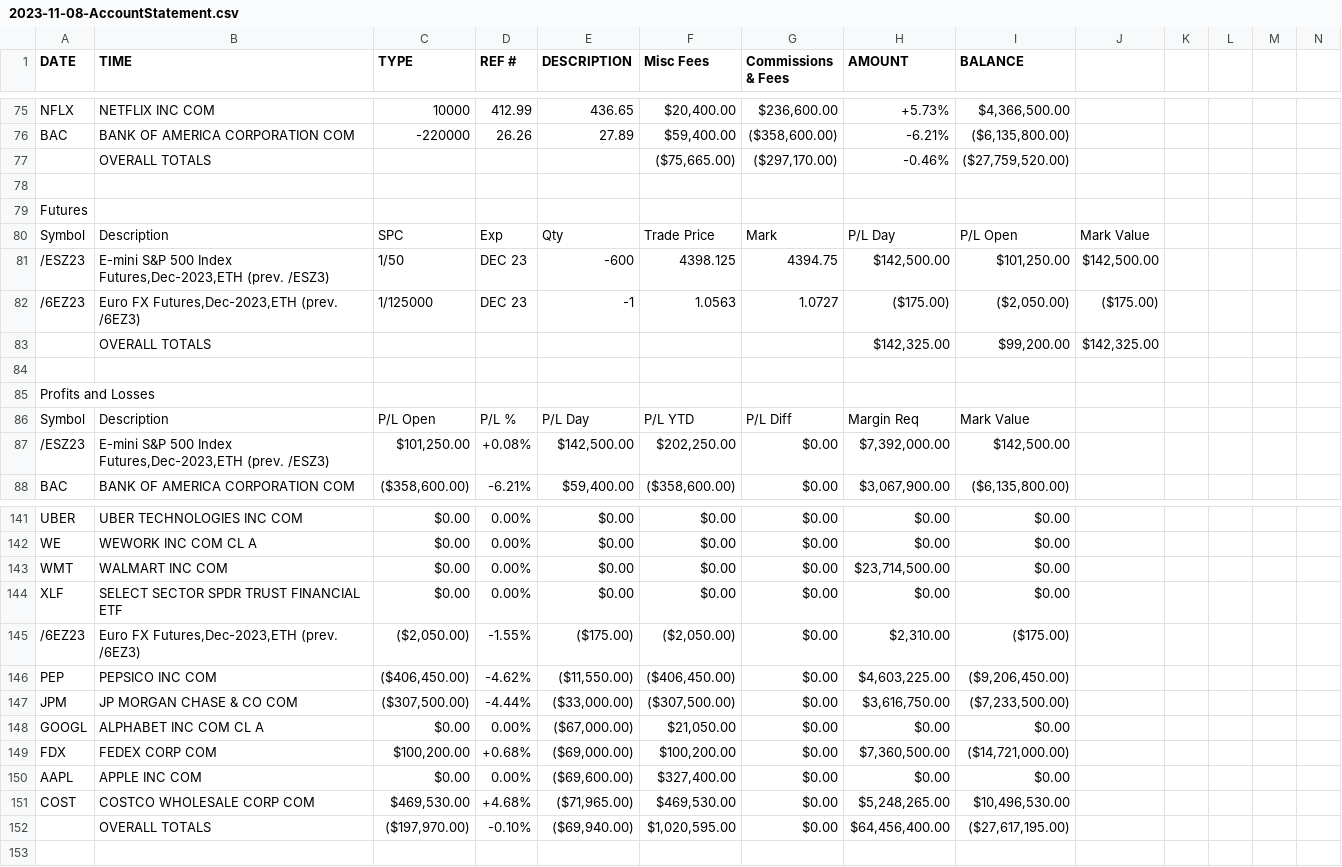
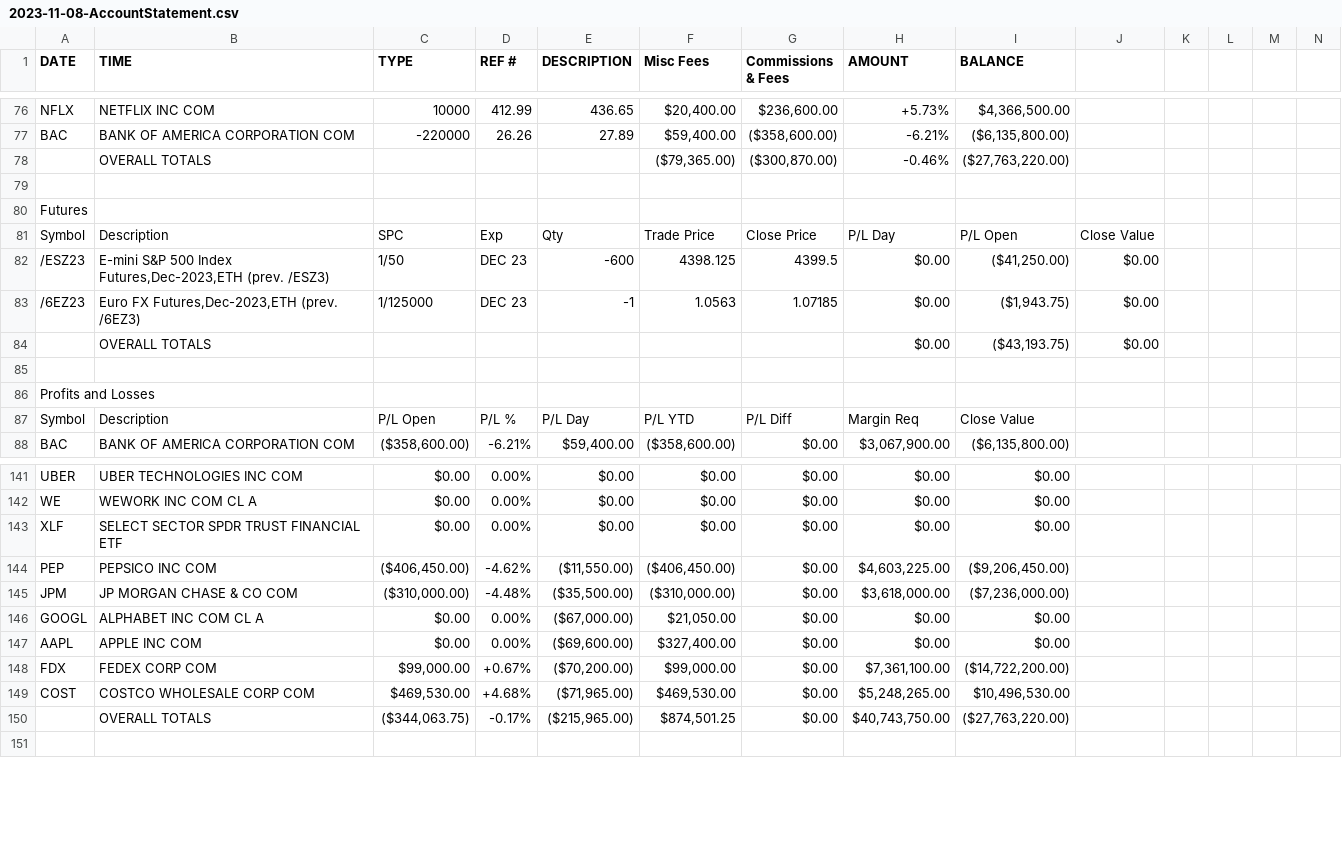
Before and after one commit to realspeculator/portfolio_statements, a CSV file: 2023/010_2023/2023-11-08-AccountStatement.csv, drawn as a sheet; only a part is shown, gaps mark what is left out; removed rows and columns are numbered as before the commit, all else as after; rows hold the shown columns only; the diff covers the shown part only; the diff names each change by its address in the sheet, - before the commit and + after, or states it on an @@ line.

Commit message:
Update Account Statement for November 8, 2023
We noticed that the starting cash balance was not matching from Nov 8 to Nov 9. It appears that it was due to the 5pm Euro futures settlement adjustment. As a result we are again uploading the Nov 8th statement.

```diff
--- a/2023/010_2023/2023-11-08-AccountStatement.csv
+++ b/2023/010_2023/2023-11-08-AccountStatement.csv
-row 77:  | OVERALL TOTALS |  |  |  | ($75,665.00) | ($297,170.00) | -0.46% | ($27,759,520.00)
+row 78:  | OVERALL TOTALS |  |  |  | ($79,365.00) | ($300,870.00) | -0.46% | ($27,763,220.00)
-G81 (Commissions & Fees): Mark
+G81 (Commissions & Fees): Close Price
-J81: Mark Value
+J81: Close Value
-G82 (Commissions & Fees): 4394.75
+G82 (Commissions & Fees): 4399.5
-H82 (AMOUNT): $142,500.00
+H82 (AMOUNT): $0.00
-I82 (BALANCE): $101,250.00
+I82 (BALANCE): ($41,250.00)
-J82: $142,500.00
+J82: $0.00
-G83 (Commissions & Fees): 1.0727
+G83 (Commissions & Fees): 1.07185
-H83 (AMOUNT): ($175.00)
+H83 (AMOUNT): $0.00
-I83 (BALANCE): ($2,050.00)
+I83 (BALANCE): ($1,943.75)
-J83: ($175.00)
+J83: $0.00
-row 83:  | OVERALL TOTALS |  |  |  |  |  | $142,325.00 | $99,200.00 | $142,325.00
+row 84:  | OVERALL TOTALS |  |  |  |  |  | $0.00 | ($43,193.75) | $0.00
-I87 (BALANCE): Mark Value
+I87 (BALANCE): Close Value
-row 87: /ESZ23 | E-mini S&P 500 Index Futures,Dec-2023,ETH (prev. /ESZ3) | $101,250.00 | +0.08% | $142,500.00 | $202,250.00 | $0.00 | $7,392,000.00 | $142,500.00
-row 143: WMT | WALMART INC COM | $0.00 | 0.00% | $0.00 | $0.00 | $0.00 | $23,714,500.00 | $0.00
-row 145: /6EZ23 | Euro FX Futures,Dec-2023,ETH (prev. /6EZ3) | ($2,050.00) | -1.55% | ($175.00) | ($2,050.00) | $0.00 | $2,310.00 | ($175.00)
-C145 (TYPE): ($307,500.00)
+C145 (TYPE): ($310,000.00)
-D145 (REF #): -4.44%
+D145 (REF #): -4.48%
-E145 (DESCRIPTION): ($33,000.00)
+E145 (DESCRIPTION): ($35,500.00)
-F145 (Misc Fees): ($307,500.00)
+F145 (Misc Fees): ($310,000.00)
-H145 (AMOUNT): $3,616,750.00
+H145 (AMOUNT): $3,618,000.00
-I145 (BALANCE): ($7,233,500.00)
+I145 (BALANCE): ($7,236,000.00)
-row 149: FDX | FEDEX CORP COM | $100,200.00 | +0.68% | ($69,000.00) | $100,200.00 | $0.00 | $7,360,500.00 | ($14,721,000.00)
+row 148: FDX | FEDEX CORP COM | $99,000.00 | +0.67% | ($70,200.00) | $99,000.00 | $0.00 | $7,361,100.00 | ($14,722,200.00)
-row 152:  | OVERALL TOTALS | ($197,970.00) | -0.10% | ($69,940.00) | $1,020,595.00 | $0.00 | $64,456,400.00 | ($27,617,195.00)
+row 150:  | OVERALL TOTALS | ($344,063.75) | -0.17% | ($215,965.00) | $874,501.25 | $0.00 | $40,743,750.00 | ($27,763,220.00)
```
Also changed, not shown: 3 added rows, 2 removed rows and 22 edited cells elsewhere in this file.
